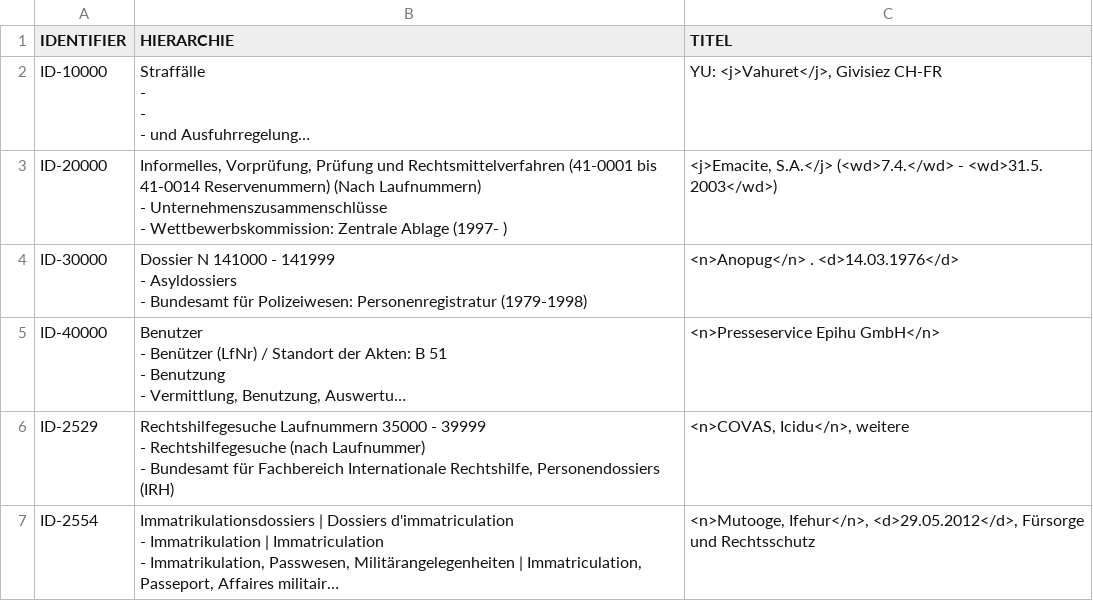
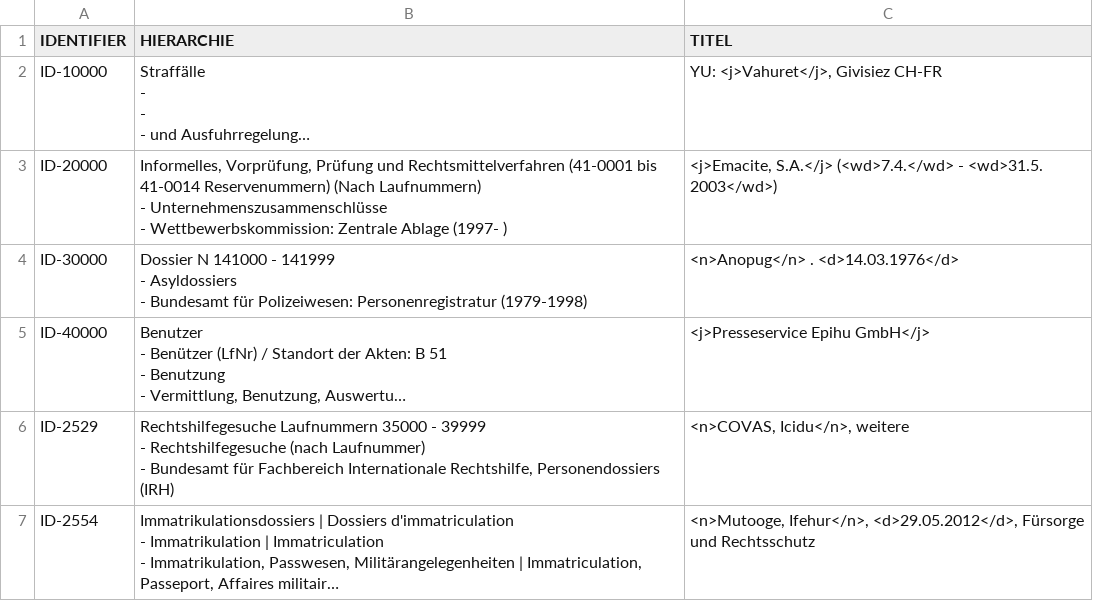
Before and after one commit to SwissFederalArchives/tcc-metadata-anonymization, a TSV file: data_syn/annotated_data_example.tsv, drawn as a sheet; only a part is shown; long unchanged cells end in …; the diff names each change by its address in the sheet, - before the commit and + after, or states it on an @@ line.

Commit message:
Update annotated_data_example.tsv

```diff
--- a/data_syn/annotated_data_example.tsv
+++ b/data_syn/annotated_data_example.tsv
-C5 (TITEL): <n>Presseservice Epihu GmbH</n>
+C5 (TITEL): <j>Presseservice Epihu GmbH</j>
```
